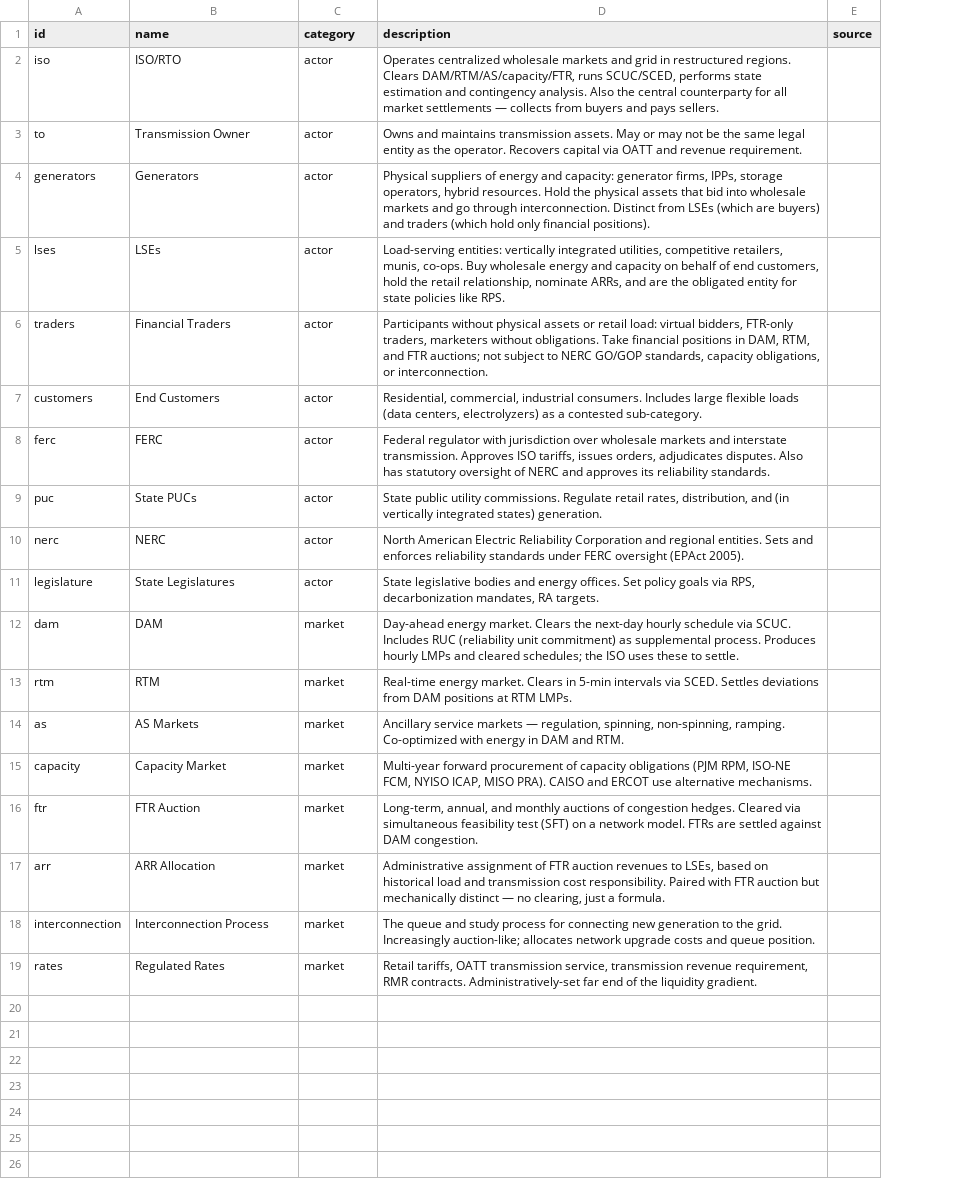
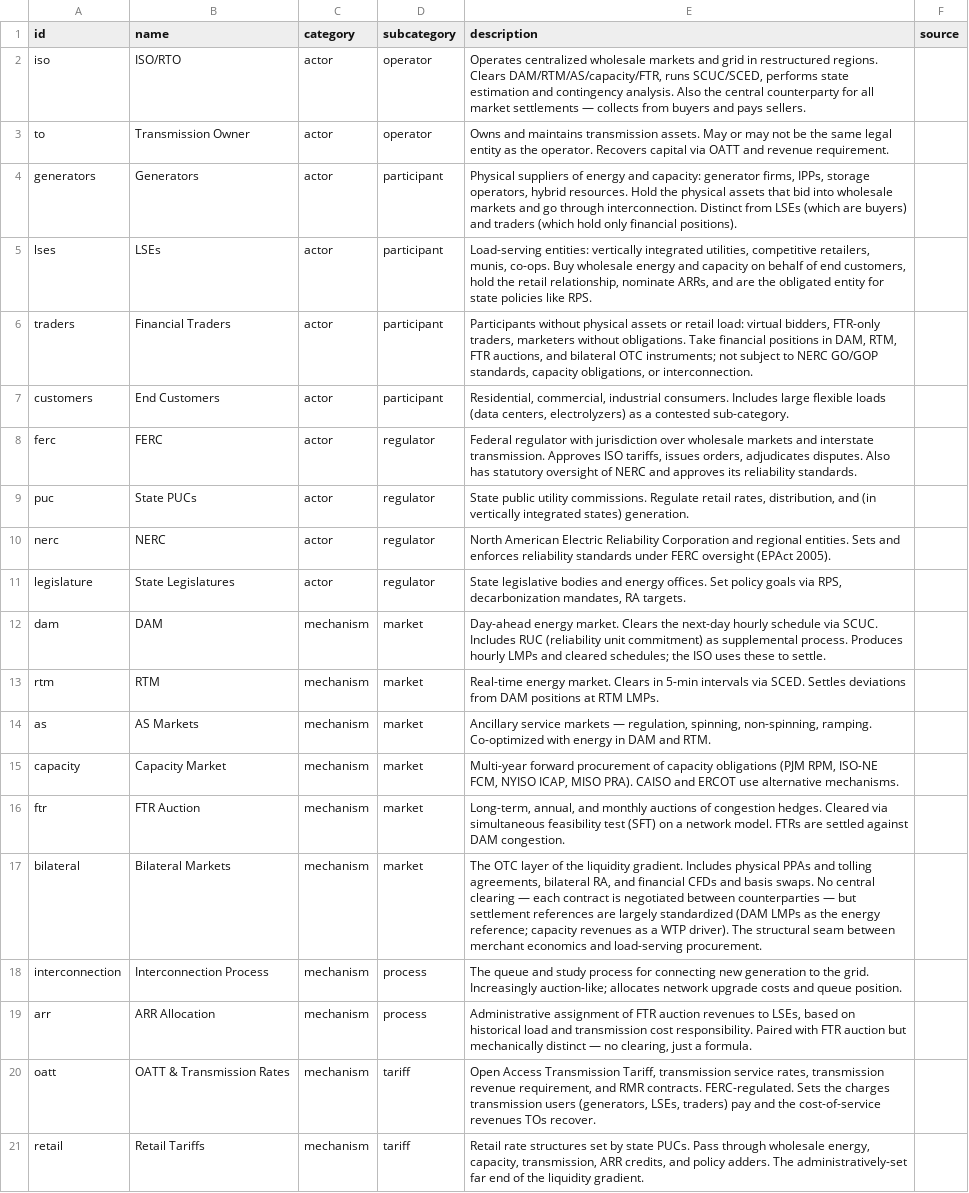
Before and after one commit to etrieschman/electricity-markets-graph, a CSV file: data/nodes.csv, drawn as a sheet; removed rows and columns are numbered as before the commit, all else as after; the diff names each change by its address in the sheet, - before the commit and + after, or states it on an @@ line.

Commit message:
Restructure node taxonomy and tighten edge model
- Split rates -> oatt + retail (different regulators, payers, recipients)
- Add bilateral as a market node for PPAs, tolling, RA, CFDs
- Rename category 'market' -> 'mechanism'; add subcategory column
  (actor: regulator/operator/participant; mechanism: market/tariff/process)
- Apply money-edges-actor-to-actor rule throughout; route OATT and
  interconnection flows via the ISO and TO as actual counterparties
- Add state/federal seam edges (puc->capacity, legislature->capacity,
  puc->to siting); add customers->ferc, customers->bilateral
- Drop redundant prerequisite edges (interconnection->dam/capacity)
- Color nodes by subcategory; keep shape by category
- Default regulation edge filter off to reduce first-render density

20 nodes, 97 edges.

```diff
--- a/data/nodes.csv
+++ b/data/nodes.csv
+column D (subcategory), rows 2-16: operator | operator | participant | participant | participant | participant | regulator | regulator | regulator | regulator | market | market | market | market | market; row 18: process
-E6 (description): …DAM, RTM, and FTR auctions; not subject…
+E6 (description): …DAM, RTM, FTR auctions, and bilateral OTC instruments; not subject…
-C12:C16 (category): market
+C12:C16 (category): mechanism
-row 17: arr | ARR Allocation | market | Administrative assignment of FTR auction revenues to LSEs, based on historical load and transmission cost responsibility. Paired with FTR auction but mechanically distinct — no clearing, just a formula.
+row 17: bilateral | Bilateral Markets | mechanism | market | The OTC layer of the liquidity gradient. Includes physical PPAs and tolling agreements, bilateral RA, and financial CFDs and basis swaps. No central clearing — each contract is negotiated between counterparties — but settlement references are largely standardized (DAM LMPs as the energy reference; capacity revenues as a WTP driver). The structural seam between merchant economics and load-serving procurement.
-C18 (category): market
+C18 (category): mechanism
-row 19: rates | Regulated Rates | market | Retail tariffs, OATT transmission service, transmission revenue requirement, RMR contracts. Administratively-set far end of the liquidity gradient.
+row 19: arr | ARR Allocation | mechanism | process | Administrative assignment of FTR auction revenues to LSEs, based on historical load and transmission cost responsibility. Paired with FTR auction but mechanically distinct — no clearing, just a formula.
+row 20: oatt | OATT & Transmission Rates | mechanism | tariff | Open Access Transmission Tariff, transmission service rates, transmission revenue requirement, and RMR contracts. FERC-regulated. Sets the charges transmission users (generators, LSEs, traders) pay and the cost-of-service revenues TOs recover.
+row 21: retail | Retail Tariffs | mechanism | tariff | Retail rate structures set by state PUCs. Pass through wholesale energy, capacity, transmission, ARR credits, and policy adders. The administratively-set far end of the liquidity gradient.
```
Also changed, not shown: data/edges.csv, 3 other files.
